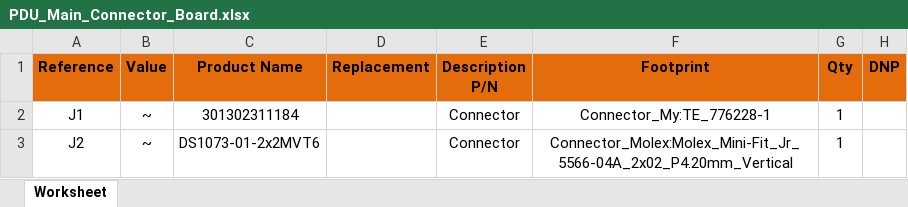
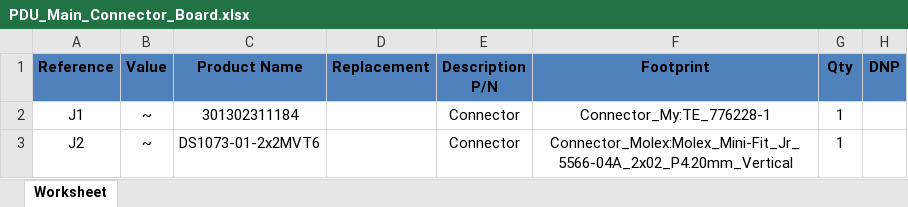
Before and after one commit to Alexandr-Filatov/PDU_Main_Connector_Board, an Excel workbook: BOM/PDU_Main_Connector_Board.xlsx, sheet Worksheet, drawn as a sheet; values as stored, in another font and other column widths than the file's, no borders; the diff names each change by its address in the sheet, - before the commit and + after, or states it on an @@ line.

```diff
--- a/BOM/PDU_Main_Connector_Board.xlsx (sheet Worksheet)
+++ b/BOM/PDU_Main_Connector_Board.xlsx (sheet Worksheet)
-A1:H1 fill: #E46C0A
+A1:H1 fill: #4F81BD
```
Also changed, not shown: 4 other files.
